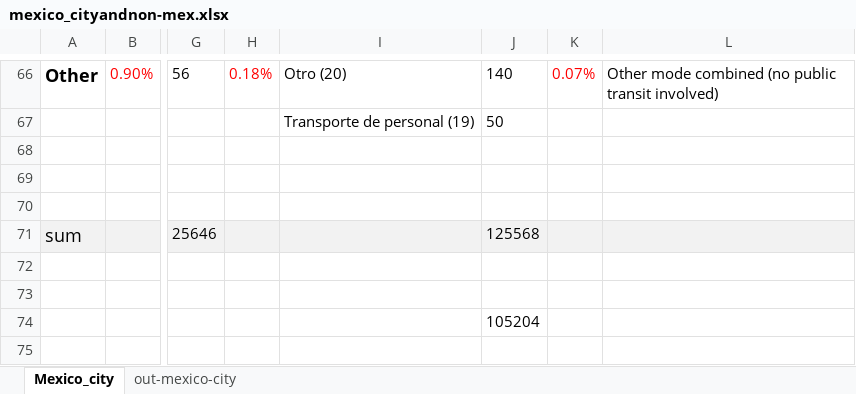
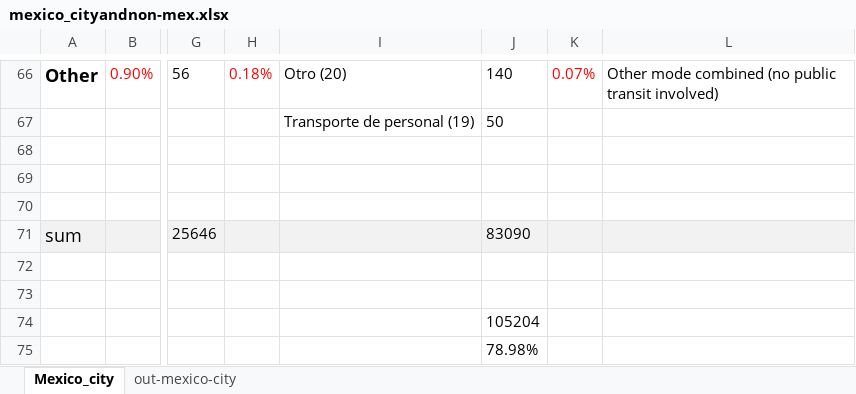
Before and after one commit to MUSA-Zhanchao/Mexico-City-survey-comp, an Excel workbook: doc/mexico_cityandnon-mex.xlsx, sheet Mexico_city, drawn as a sheet; only a part is shown, gaps mark what is left out; values as stored, in another font and other column widths than the file's, no borders; the diff names each change by its address in the sheet, - before the commit and + after, or states it on an @@ line.

```diff
--- a/doc/mexico_cityandnon-mex.xlsx (sheet Mexico_city)
+++ b/doc/mexico_cityandnon-mex.xlsx (sheet Mexico_city)
-J71: 125568
+J71: 83090
-J75: (empty)
+J75: 78.98%
```
Also changed, not shown: sheet out-mexico-city, formulas that keep their value, 2 other files.
